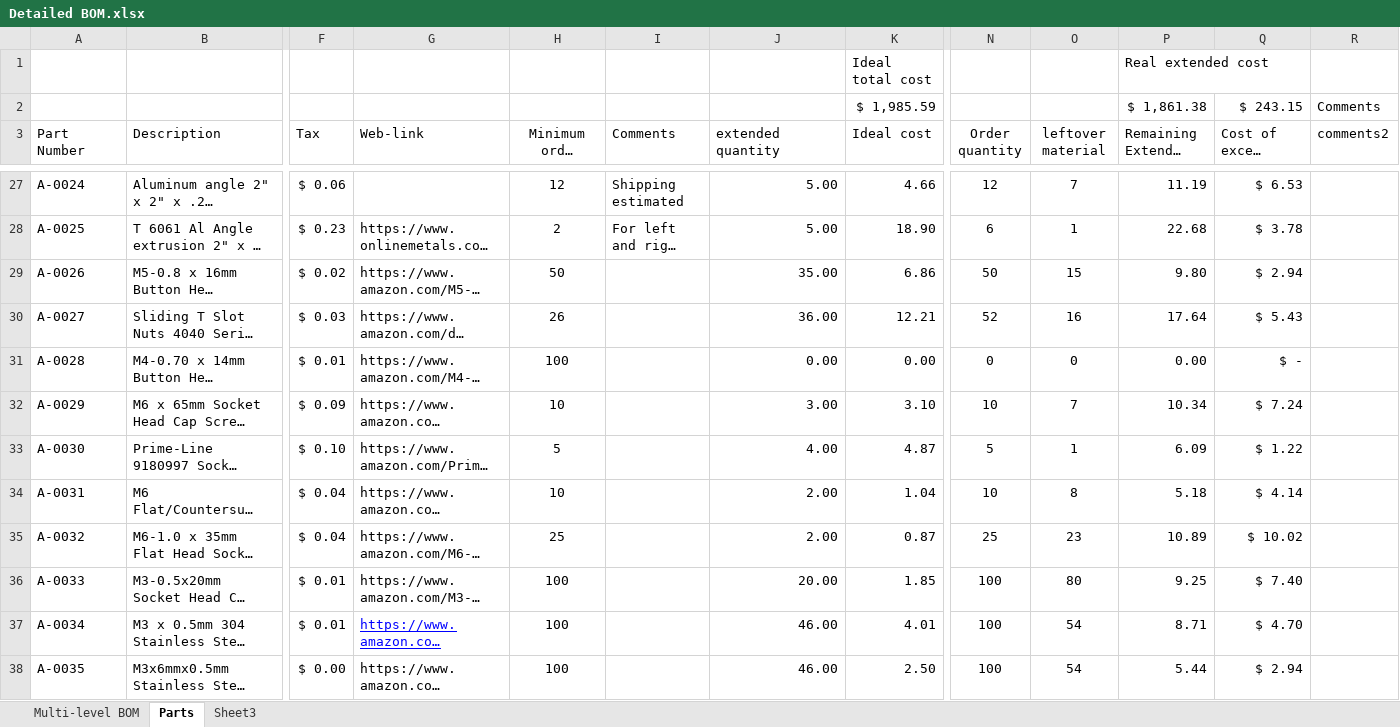
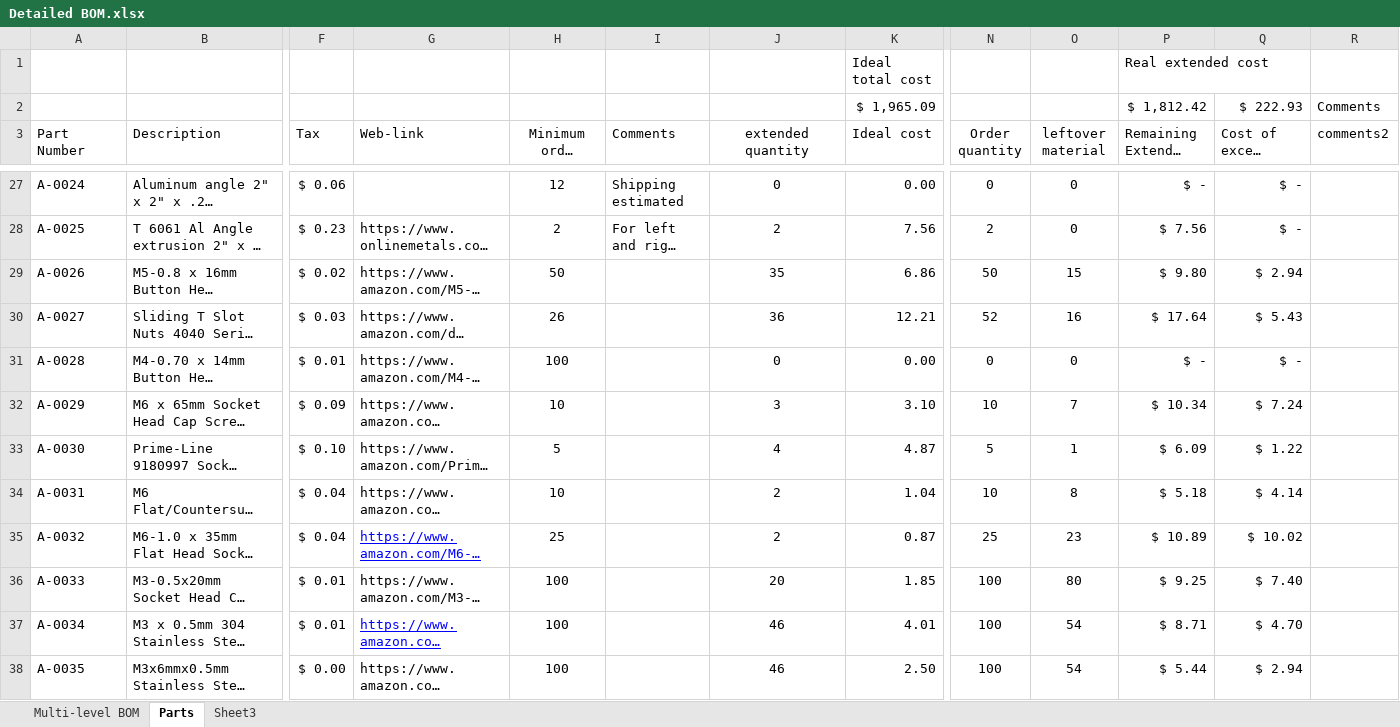
Before and after one commit to BainbridgeArtisanResourceNetwork/Mark4_printer, an Excel workbook: Detailed BOM.xlsx, sheet Parts, drawn as a sheet; only a part is shown, gaps mark what is left out; long unchanged cells end in …; values as stored, in another font and other column widths than the file's, no borders; table styles not drawn; removed rows and columns are numbered as before the commit, all else as after; rows hold the shown columns only; the diff covers the shown part only; the diff names each change by its address in the sheet, - before the commit and + after, or states it on an @@ line.

Commit message:
BOM update with proposed to spend on some parts now.

```diff
--- a/Detailed BOM.xlsx (sheet Parts)
+++ b/Detailed BOM.xlsx (sheet Parts)
-row 2:  |  |  |  |  |  |  | $ 1,985.59 |  |  | $ 1,861.38 | $ 243.15 | Comments
+row 2:  |  |  |  |  |  |  | $ 1,965.09 |  |  | $ 1,812.42 | $ 222.93 | Comments
-J3 alignment: left
+J3 alignment: center
-J27:J38 alignment: right
+J27:J38 alignment: center
-J27 (extended quantity): 5.00
+J27 (extended quantity): 0
-K27 (Ideal cost): 4.66
+K27 (Ideal cost): 0.00
-N27 (Order quantity): 12
+N27 (Order quantity): 0
-O27 (leftover material): 7
+O27 (leftover material): 0
-P27 (Remaining Extended cost): 11.19
+P27 (Remaining Extended cost): $ -
-Q27 (Cost of excess material): $ 6.53
+Q27 (Cost of excess material): $ -
-J28 (extended quantity): 5.00
+J28 (extended quantity): 2
-K28 (Ideal cost): 18.90
+K28 (Ideal cost): 7.56
-N28 (Order quantity): 6
+N28 (Order quantity): 2
-O28 (leftover material): 1
+O28 (leftover material): 0
-P28 (Remaining Extended cost): 22.68
+P28 (Remaining Extended cost): $ 7.56
-Q28 (Cost of excess material): $ 3.78
+Q28 (Cost of excess material): $ -
-J29 (extended quantity): 35.00
+J29 (extended quantity): 35
-P29 (Remaining Extended cost): 9.80
+P29 (Remaining Extended cost): $ 9.80
-J30 (extended quantity): 36.00
+J30 (extended quantity): 36
-P30 (Remaining Extended cost): 17.64
+P30 (Remaining Extended cost): $ 17.64
-J31 (extended quantity): 0.00
+J31 (extended quantity): 0
-P31 (Remaining Extended cost): 0.00
+P31 (Remaining Extended cost): $ -
-J32 (extended quantity): 3.00
+J32 (extended quantity): 3
-P32 (Remaining Extended cost): 10.34
+P32 (Remaining Extended cost): $ 10.34
-J33 (extended quantity): 4.00
+J33 (extended quantity): 4
-P33 (Remaining Extended cost): 6.09
+P33 (Remaining Extended cost): $ 6.09
-J34:J35 (extended quantity): 2.00
+J34:J35 (extended quantity): 2
-P34 (Remaining Extended cost): 5.18
+P34 (Remaining Extended cost): $ 5.18
@@ G35 underline: off → on, text colour: black → #0000FF @@
-P35 (Remaining Extended cost): 10.89
+P35 (Remaining Extended cost): $ 10.89
-J36 (extended quantity): 20.00
+J36 (extended quantity): 20
-P36 (Remaining Extended cost): 9.25
+P36 (Remaining Extended cost): $ 9.25
-J37:J38 (extended quantity): 46.00
+J37:J38 (extended quantity): 46
-P37 (Remaining Extended cost): 8.71
+P37 (Remaining Extended cost): $ 8.71
-P38 (Remaining Extended cost): 5.44
+P38 (Remaining Extended cost): $ 5.44
```
Also changed, not shown: 1284 edited cells and cell formats elsewhere in this sheet, sheet Multi-level BOM, formulas that keep their value.
